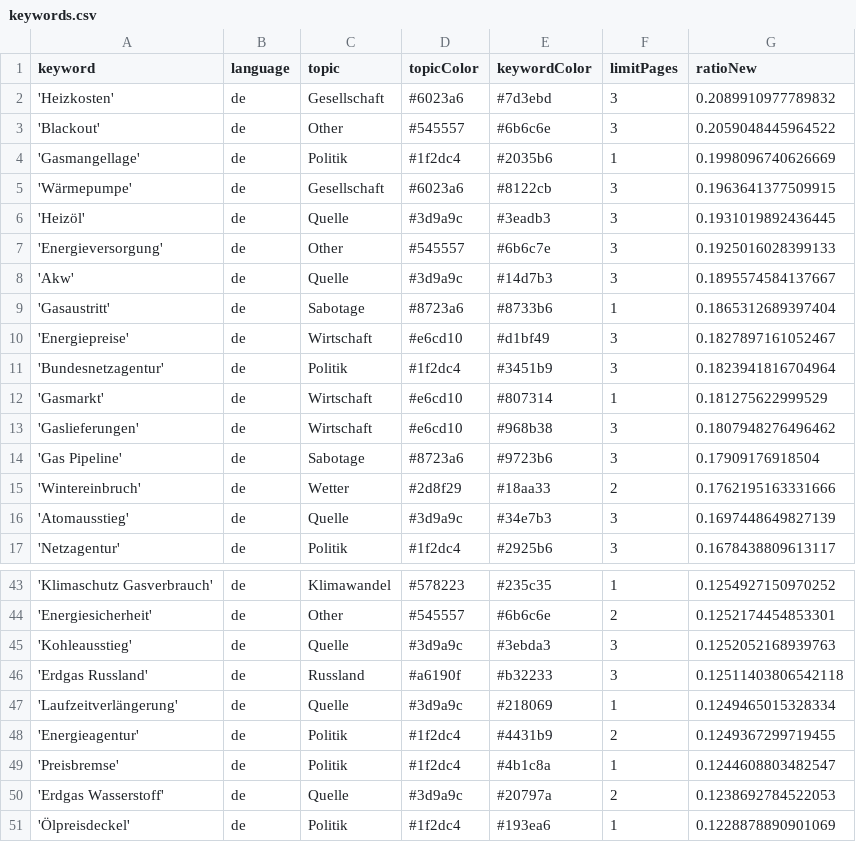
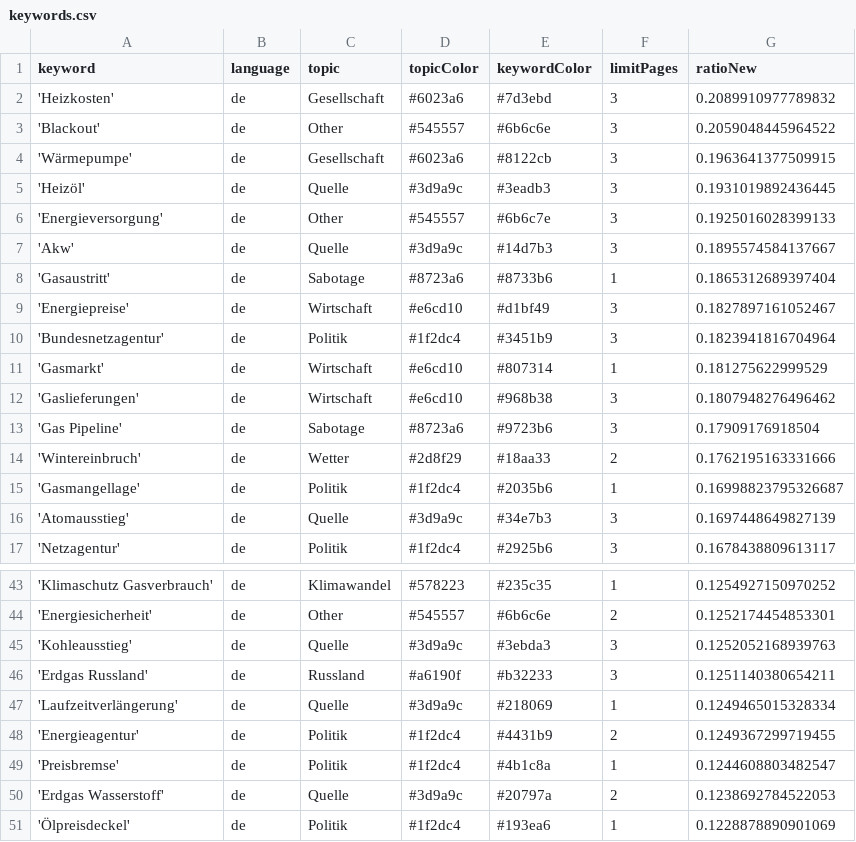
Before and after one commit to newsWhisperer/winterWeapon, a CSV file: keywords.csv, drawn as a sheet; only a part is shown, gaps mark what is left out.

Commit message:
Commit from GitHub Actions (harvest:0.0)

```diff
--- a/keywords.csv
+++ b/keywords.csv
@@ -3,3 +3,2 @@ keyword,language,topic,topicColor,keywordColor,limitPages,ratioNew
 'Blackout',de,Other,#545557,#6b6c6e,3,0.2059048445964522
-'Gasmangellage',de,Politik,#1f2dc4,#2035b6,1,0.1998096740626669
 'Wärmepumpe',de,Gesellschaft,#6023a6,#8122cb,3,0.1963641377509915
@@ -15,2 +14,3 @@ keyword,language,topic,topicColor,keywordColor,limitPages,ratioNew
 'Wintereinbruch',de,Wetter,#2d8f29,#18aa33,2,0.1762195163331666
+'Gasmangellage',de,Politik,#1f2dc4,#2035b6,1,0.16998823795326687
 'Atomausstieg',de,Quelle,#3d9a9c,#34e7b3,3,0.1697448649827139
@@ -45,3 +45,3 @@ keyword,language,topic,topicColor,keywordColor,limitPages,ratioNew
 'Kohleausstieg',de,Quelle,#3d9a9c,#3ebda3,3,0.1252052168939763
-'Erdgas Russland',de,Russland,#a6190f,#b32233,3,0.12511403806542118
+'Erdgas Russland',de,Russland,#a6190f,#b32233,3,0.1251140380654211
 'Laufzeitverlängerung',de,Quelle,#3d9a9c,#218069,1,0.1249465015328334
```
